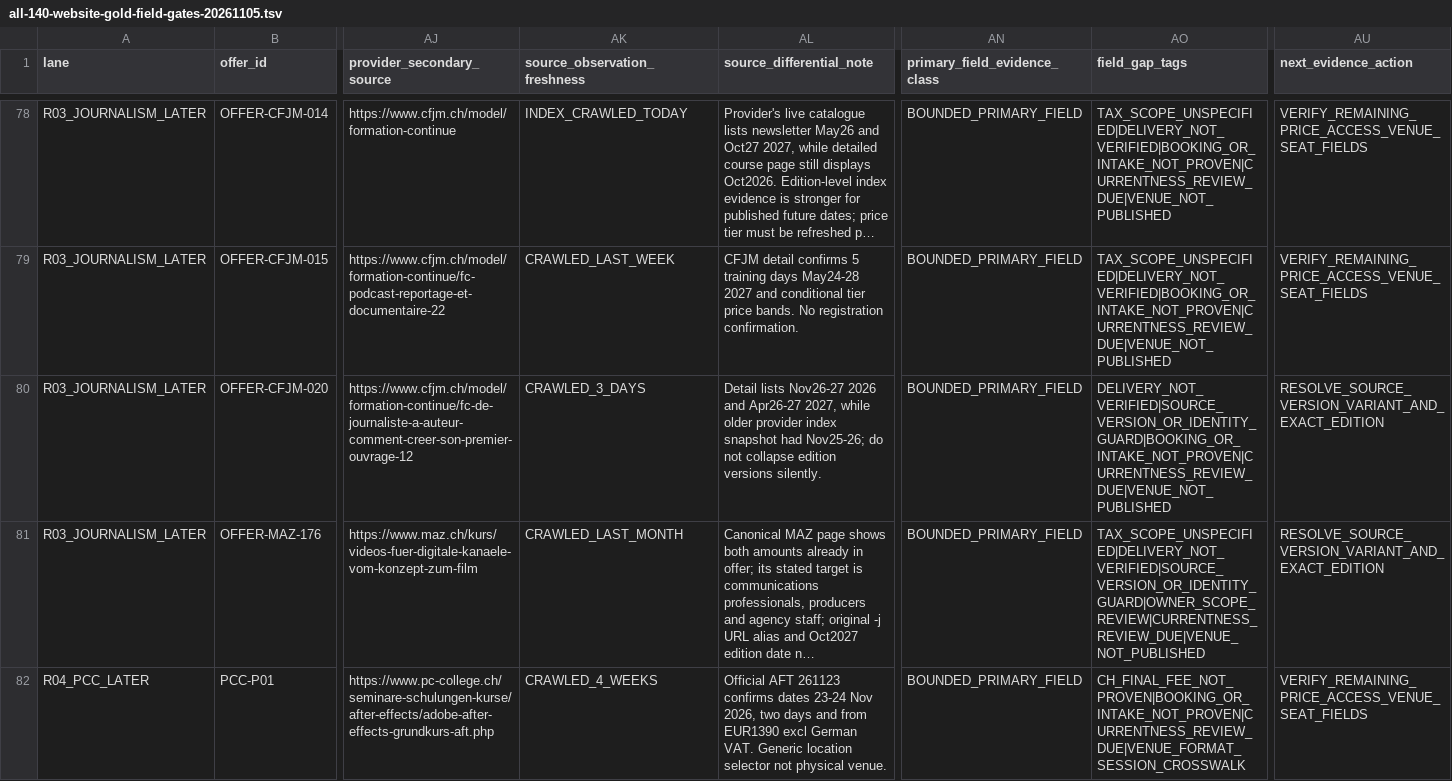
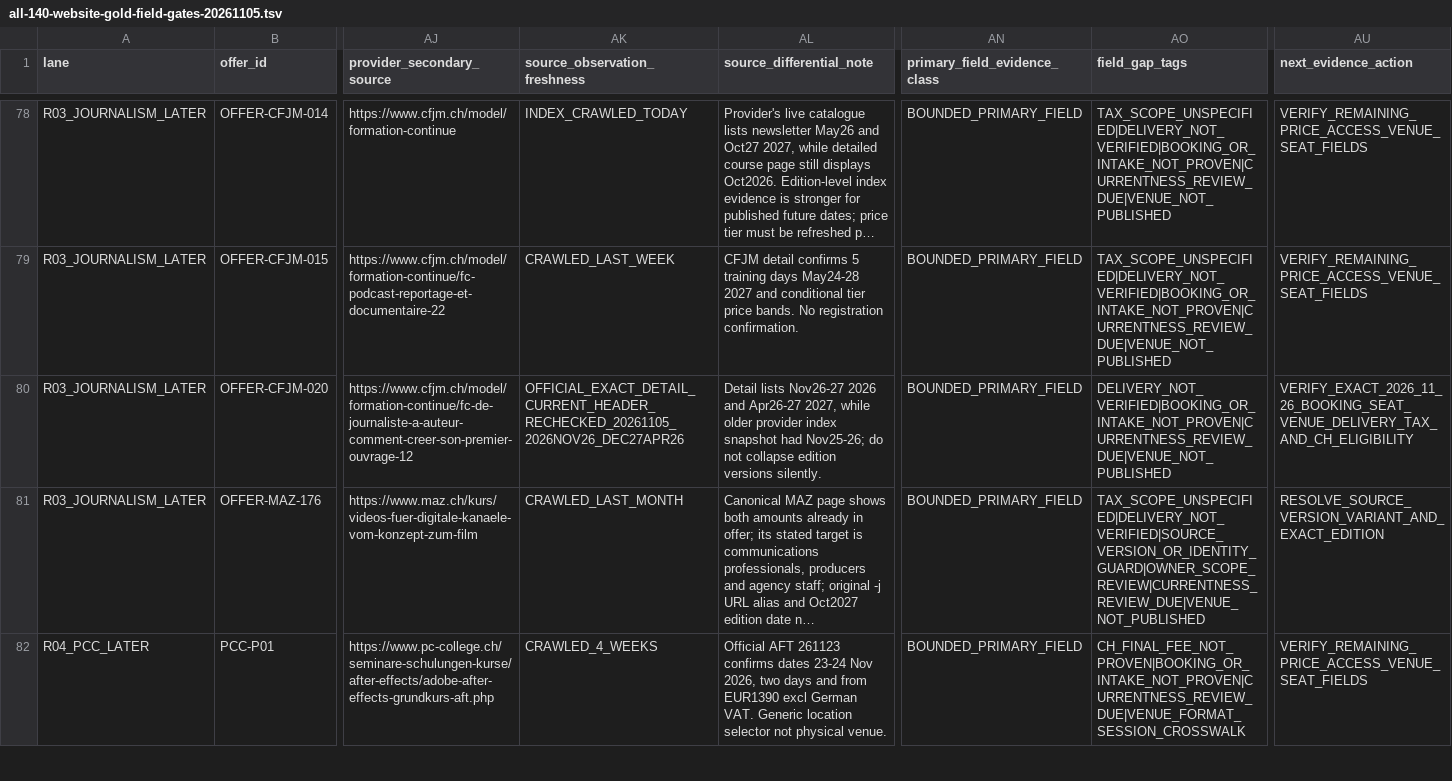
Before and after one commit to george-sarpong/weiterbildungsradar-journalismus, a TSV file: docs/b2/all-140-website-gold-field-gates-20261105.tsv, drawn as a sheet; only a part is shown, gaps mark what is left out; long unchanged cells end in …; the diff names each change by its address in the sheet, - before the commit and + after, or states it on an @@ line.

Commit message:
B2 EVT241: close one exact CFJM-020 source-version gap using current official Nov 2026 edition

```diff
--- a/docs/b2/all-140-website-gold-field-gates-20261105.tsv
+++ b/docs/b2/all-140-website-gold-field-gates-20261105.tsv
-AK80 (source_observation_freshness): CRAWLED_3_DAYS
+AK80 (source_observation_freshness): OFFICIAL_EXACT_DETAIL_CURRENT_HEADER_RECHECKED_20261105_2026NOV26_DEC27APR26
-AO80 (field_gap_tags): DELIVERY_NOT_VERIFIED|SOURCE_VERSION_OR_IDENTITY_GUARD|BOOKING_OR_INTAKE_NOT_PROVEN|CURRENTNESS_REVIEW_DUE|VENUE_NOT_PUBLISHED
+AO80 (field_gap_tags): DELIVERY_NOT_VERIFIED|BOOKING_OR_INTAKE_NOT_PROVEN|CURRENTNESS_REVIEW_DUE|VENUE_NOT_PUBLISHED
-AU80 (next_evidence_action): RESOLVE_SOURCE_VERSION_VARIANT_AND_EXACT_EDITION
+AU80 (next_evidence_action): VERIFY_EXACT_2026_11_26_BOOKING_SEAT_VENUE_DELIVERY_TAX_AND_CH_ELIGIBILITY
```
